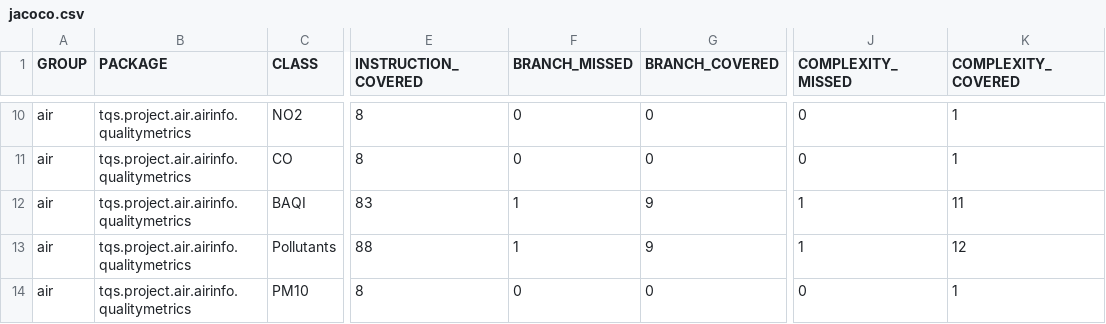
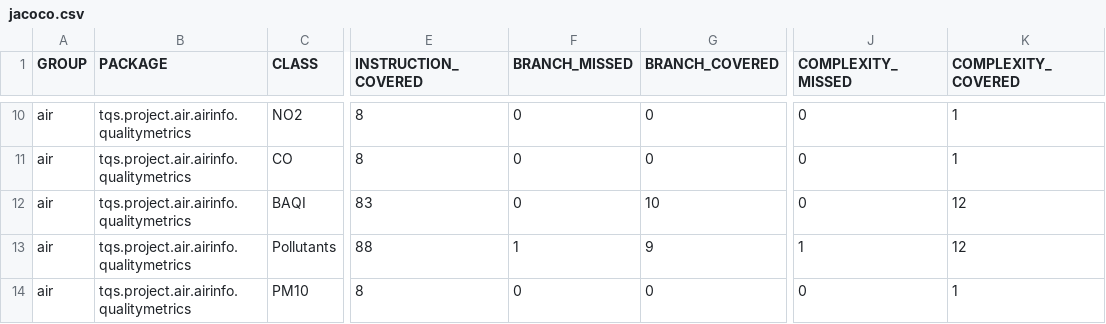
Before and after one commit to anunia/Air_Condition_API, a CSV file: target/site/jacoco/jacoco.csv, drawn as a sheet; only a part is shown, gaps mark what is left out; the diff names each change by its address in the sheet, - before the commit and + after, or states it on an @@ line.

```diff
--- a/target/site/jacoco/jacoco.csv
+++ b/target/site/jacoco/jacoco.csv
-F12 (BRANCH_MISSED): 1
+F12 (BRANCH_MISSED): 0
-G12 (BRANCH_COVERED): 9
+G12 (BRANCH_COVERED): 10
-J12 (COMPLEXITY_MISSED): 1
+J12 (COMPLEXITY_MISSED): 0
-K12 (COMPLEXITY_COVERED): 11
+K12 (COMPLEXITY_COVERED): 12
```
Also changed, not shown: 28 other files.
